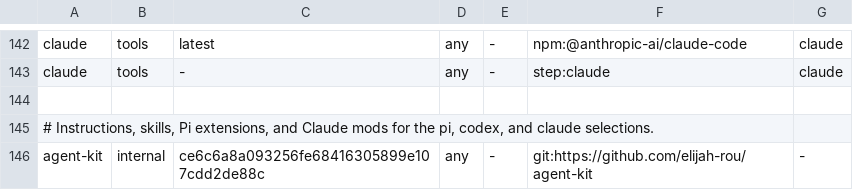
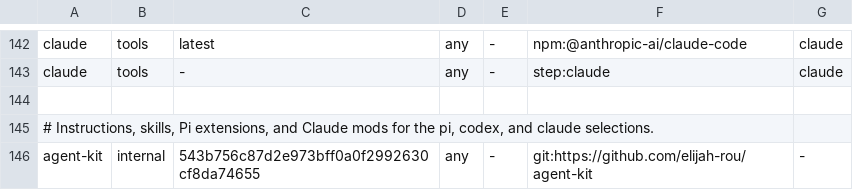
Before and after one commit to elijah-rou/bootstrap, a TSV file: catalog.tsv, drawn as a sheet; only a part is shown, gaps mark what is left out.

```diff
--- a/catalog.tsv
+++ b/catalog.tsv
@@ -145,2 +145,2 @@ claude	tools	-	any	-	step:claude	claude
 # Instructions, skills, Pi extensions, and Claude mods for the pi, codex, and claude selections.
-agent-kit	internal	ce6c6a8a093256fe68416305899e107cdd2de88c	any	-	git:https://github.com/elijah-rou/agent-kit	-
+agent-kit	internal	543b756c87d2e973bff0a0f2992630cf8da74655	any	-	git:https://github.com/elijah-rou/agent-kit	-
```
